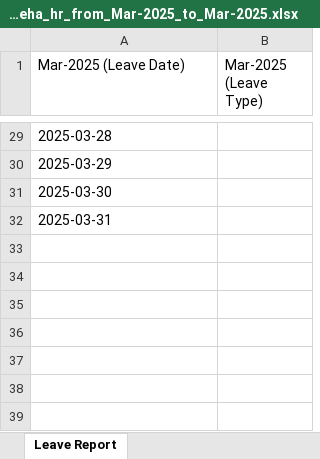
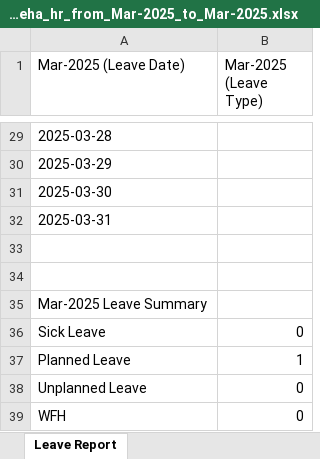
Before and after one commit to VarunDRS/HRBP-FullStack-Neo, an Excel workbook: backend/slack-hrbp/reports/Attendance_sneha_hr_from_Mar-2025_to_Mar-2025.xlsx, sheet Leave Report, drawn as a sheet; only a part is shown, gaps mark what is left out; values as stored, in another font and other column widths than the file's, no borders; the diff names each change by its address in the sheet, - before the commit and + after, or states it on an @@ line.

```diff
--- a/backend/slack-hrbp/reports/Attendance_sneha_hr_from_Mar-2025_to_Mar-2025.xlsx (sheet Leave Report)
+++ b/backend/slack-hrbp/reports/Attendance_sneha_hr_from_Mar-2025_to_Mar-2025.xlsx (sheet Leave Report)
+row 33: (empty)
+row 34: (empty)
+row 35: Mar-2025 Leave Summary
+row 36: Sick Leave | 0
+row 37: Planned Leave | 1
+row 38: Unplanned Leave | 0
+row 39: WFH | 0
```
Also changed, not shown: backend/slack-hrbp/monthreports/Attendance__from_2025-03_to_2025-03.xlsx, backend/slack-hrbp/reports/Attendance_sneha_hr_from_Feb-2024_to_Mar-2025.xlsx, 13 other files.
